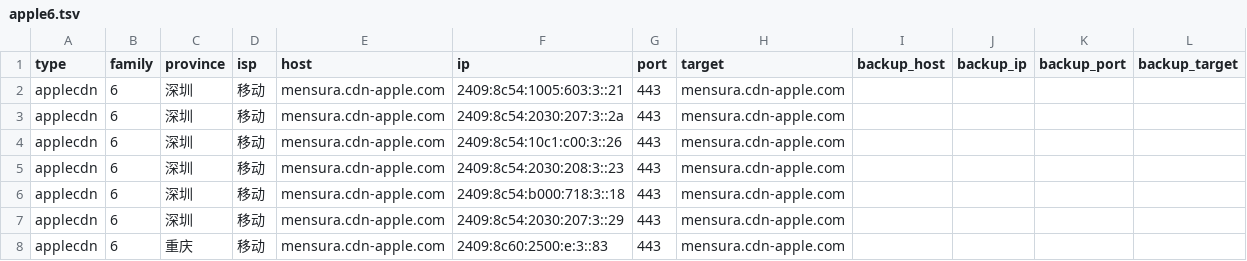
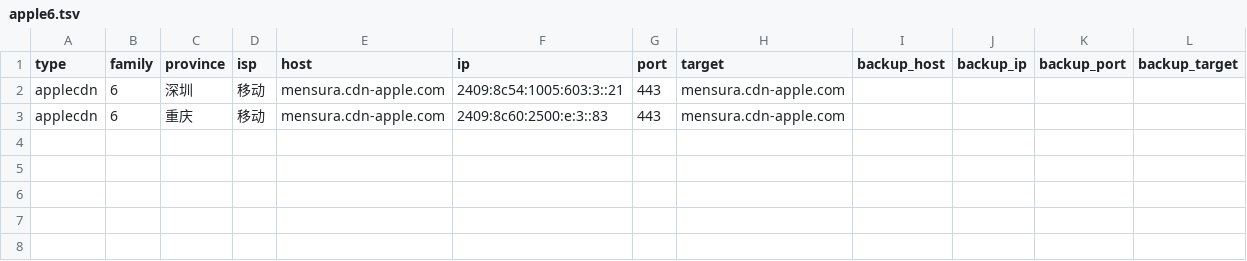
Before and after one commit to Tozward/TcpQuality, a TSV file: nodes/apple6.tsv, drawn as a sheet; the diff names each change by its address in the sheet, - before the commit and + after, or states it on an @@ line.

```diff
--- a/nodes/apple6.tsv
+++ b/nodes/apple6.tsv
-row 3: applecdn | 6 | 深圳 | 移动 | mensura.cdn-apple.com | 2409:8c54:2030:207:3::2a | 443 | mensura.cdn-apple.com
-row 4: applecdn | 6 | 深圳 | 移动 | mensura.cdn-apple.com | 2409:8c54:10c1:c00:3::26 | 443 | mensura.cdn-apple.com
-row 5: applecdn | 6 | 深圳 | 移动 | mensura.cdn-apple.com | 2409:8c54:2030:208:3::23 | 443 | mensura.cdn-apple.com
-row 6: applecdn | 6 | 深圳 | 移动 | mensura.cdn-apple.com | 2409:8c54:b000:718:3::18 | 443 | mensura.cdn-apple.com
-row 7: applecdn | 6 | 深圳 | 移动 | mensura.cdn-apple.com | 2409:8c54:2030:207:3::29 | 443 | mensura.cdn-apple.com
```
Also changed, not shown: nodes/all.tsv, nodes/cdn.tsv, 3 other files.
